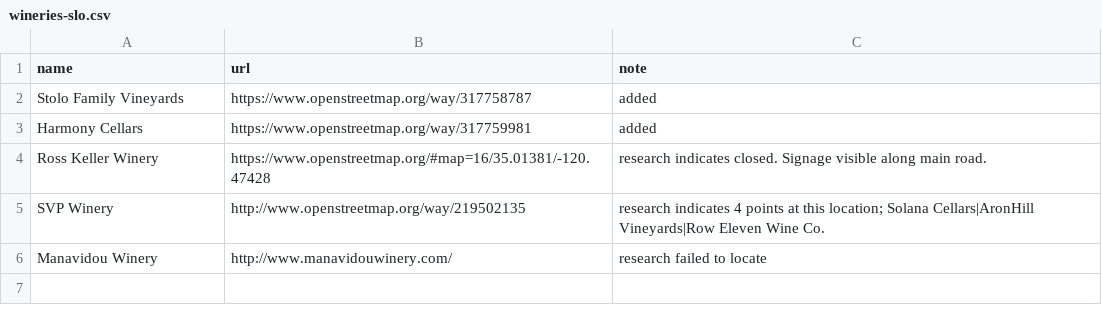
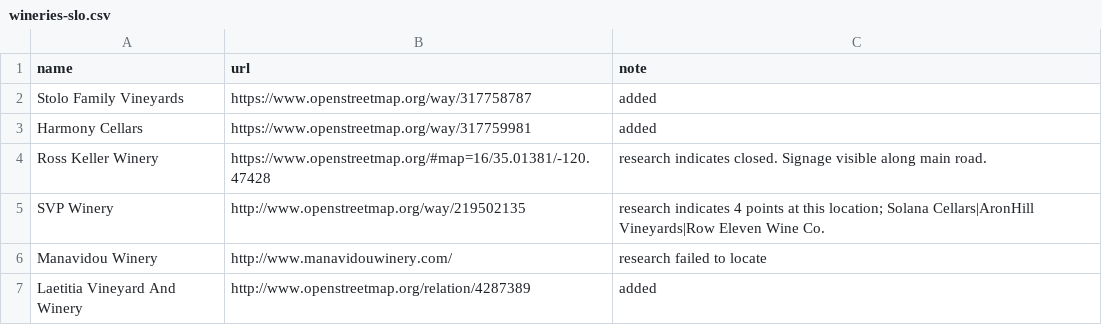
Before and after one commit to oeon/wineries-slo, a CSV file: wineries-slo.csv, drawn as a sheet.

Commit message:
Update wineries-slo.csv

```diff
--- a/wineries-slo.csv
+++ b/wineries-slo.csv
@@ -6 +6,2 @@ SVP Winery,http://www.openstreetmap.org/way/219502135,research indicates 4 point
 Manavidou Winery,http://www.manavidouwinery.com/,research failed to locate
+Laetitia Vineyard And Winery,http://www.openstreetmap.org/relation/4287389,added
```
